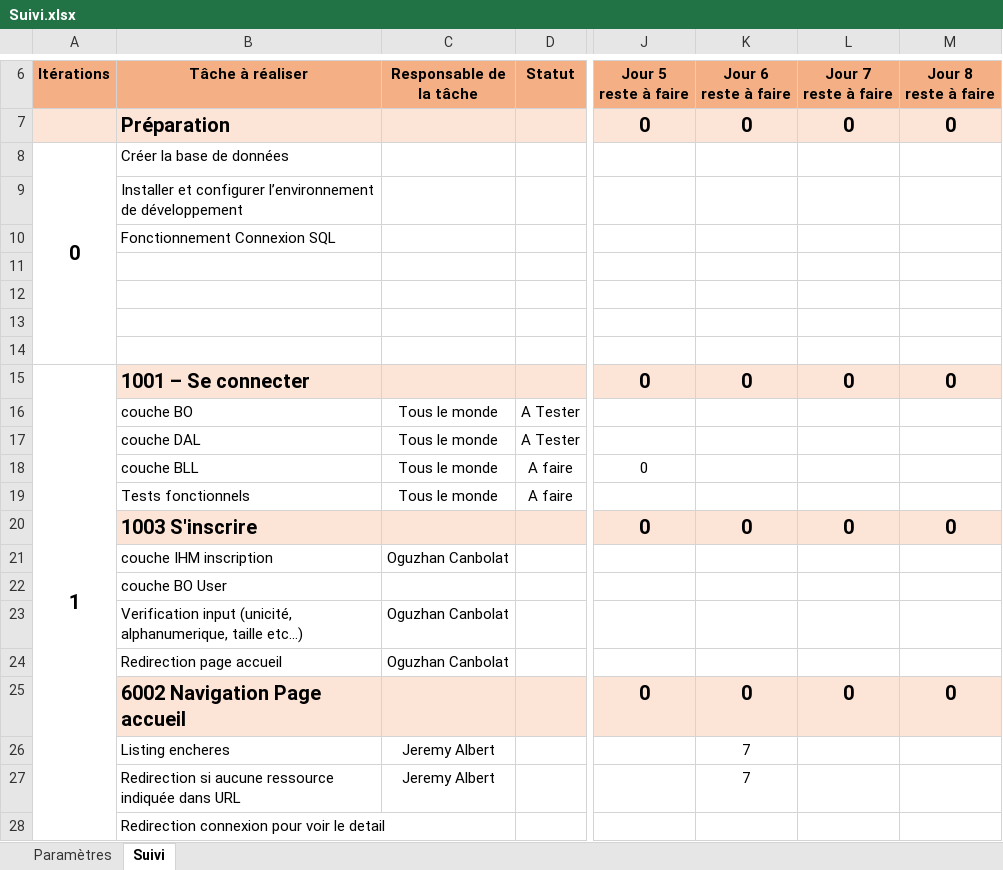
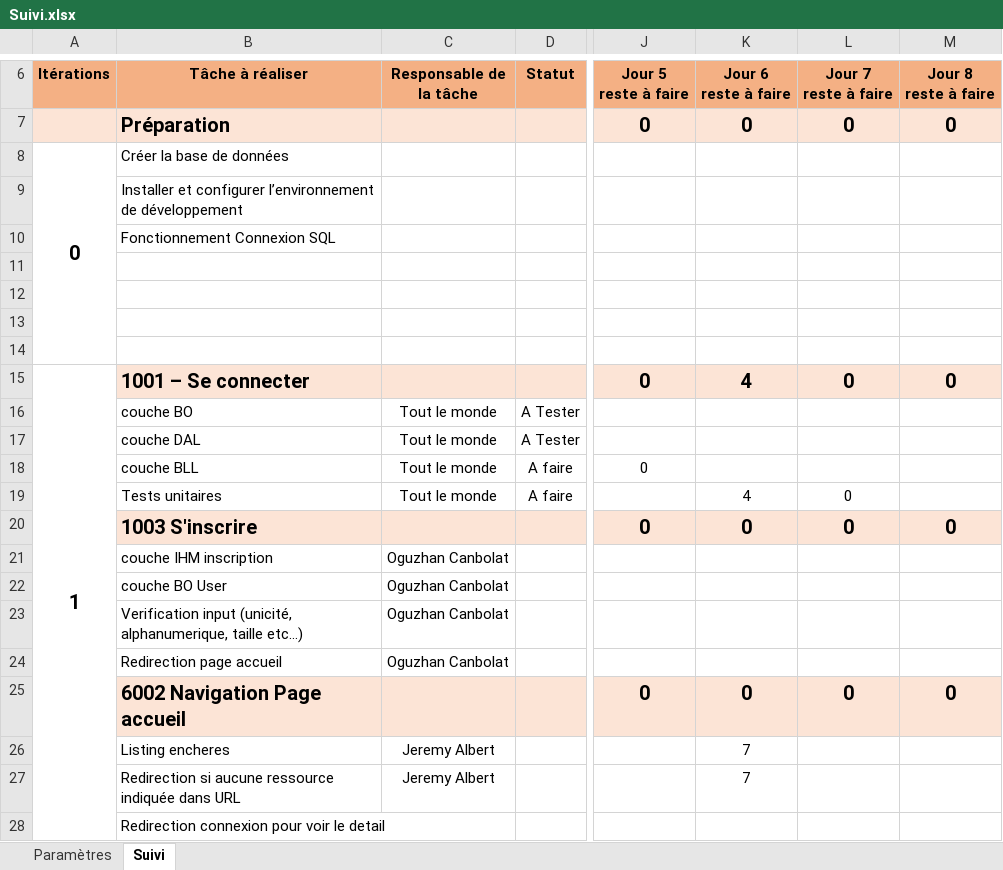
Before and after one commit to Krafet/ENI-Encheres, an Excel workbook: Suivi.xlsx, sheet Suivi, drawn as a sheet; only a part is shown, gaps mark what is left out; values as stored, in another font and other column widths than the file's, no borders; the diff covers the shown part only; the diff names each change by its address in the sheet, - before the commit and + after, or states it on an @@ line.

Commit message:
Suivi

```diff
--- a/Suivi.xlsx (sheet Suivi)
+++ b/Suivi.xlsx (sheet Suivi)
-K15 (Jour 6 reste à faire): 0
+K15 (Jour 6 reste à faire): 4
-C16:C19 (Responsable de la tâche): Tous le monde
+C16:C19 (Responsable de la tâche): Tout le monde
-B19 (Tâche à réaliser): Tests fonctionnels
+B19 (Tâche à réaliser): Tests unitaires
-K19 (Jour 6 reste à faire): (empty)
+K19 (Jour 6 reste à faire): 4
-L19 (Jour 7 reste à faire): (empty)
+L19 (Jour 7 reste à faire): 0
-C22 (Responsable de la tâche): (empty)
+C22 (Responsable de la tâche): Oguzhan Canbolat
```
Also changed, not shown: 13 added rows, 13 removed rows and 3 edited cells elsewhere in this sheet, sheet Paramètres, formulas that keep their value, 1 other file.
